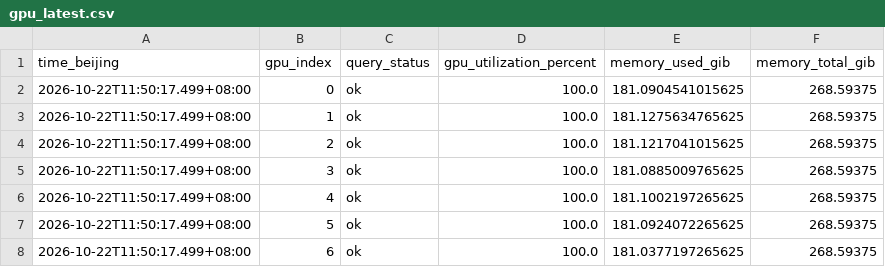
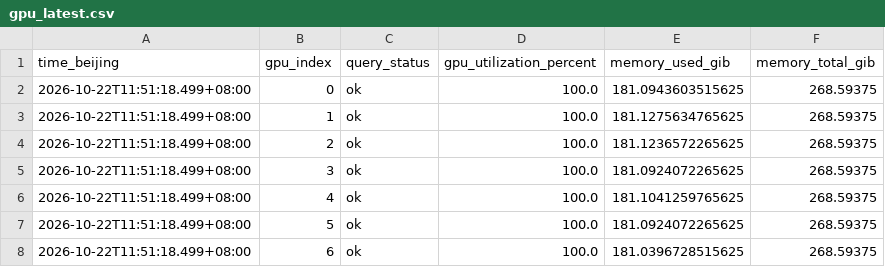
Before and after one commit to LingyinKaslana/dapo-rollout-stability, a CSV file: gpu_latest.csv, drawn as a sheet.

```diff
--- a/gpu_latest.csv
+++ b/gpu_latest.csv
@@ -1,8 +1,8 @@
 time_beijing,gpu_index,query_status,gpu_utilization_percent,memory_used_gib,memory_total_gib
-2026-10-22T11:50:17.499+08:00,0,ok,100.0,181.0904541015625,268.59375
-2026-10-22T11:50:17.499+08:00,1,ok,100.0,181.1275634765625,268.59375
-2026-10-22T11:50:17.499+08:00,2,ok,100.0,181.1217041015625,268.59375
-2026-10-22T11:50:17.499+08:00,3,ok,100.0,181.0885009765625,268.59375
-2026-10-22T11:50:17.499+08:00,4,ok,100.0,181.1002197265625,268.59375
-2026-10-22T11:50:17.499+08:00,5,ok,100.0,181.0924072265625,268.59375
-2026-10-22T11:50:17.499+08:00,6,ok,100.0,181.0377197265625,268.59375
+2026-10-22T11:51:18.499+08:00,0,ok,100.0,181.0943603515625,268.59375
+2026-10-22T11:51:18.499+08:00,1,ok,100.0,181.1275634765625,268.59375
+2026-10-22T11:51:18.499+08:00,2,ok,100.0,181.1236572265625,268.59375
+2026-10-22T11:51:18.499+08:00,3,ok,100.0,181.0924072265625,268.59375
+2026-10-22T11:51:18.499+08:00,4,ok,100.0,181.1041259765625,268.59375
+2026-10-22T11:51:18.499+08:00,5,ok,100.0,181.0924072265625,268.59375
+2026-10-22T11:51:18.499+08:00,6,ok,100.0,181.0396728515625,268.59375
```
Also changed, not shown: gpu_10m.csv, gpu_history.csv, 4 other files.
